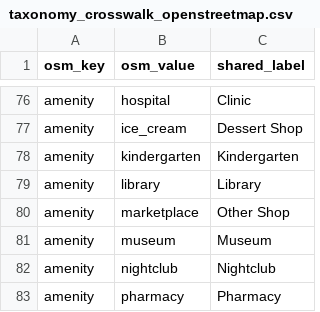
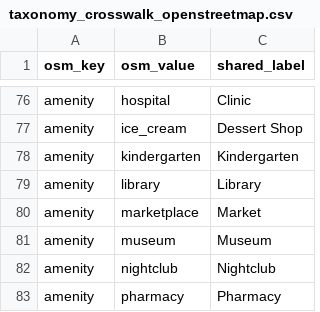
Before and after one commit to henryspatialanalysis/openpois, a CSV file: src/openpois/conflation/data/taxonomy_crosswalk_openstreetmap.csv, drawn as a sheet; only a part is shown, gaps mark what is left out.

```diff
--- a/src/openpois/conflation/data/taxonomy_crosswalk_openstreetmap.csv
+++ b/src/openpois/conflation/data/taxonomy_crosswalk_openstreetmap.csv
@@ -79,3 +79,3 @@ amenity,kindergarten,Kindergarten
 amenity,library,Library
-amenity,marketplace,Other Shop
+amenity,marketplace,Market
 amenity,museum,Museum
```
Also changed, not shown: src/openpois/conflation/data/match_radii.csv, src/openpois/conflation/data/taxonomy_crosswalk_overture_maps.csv, 9 other files.
